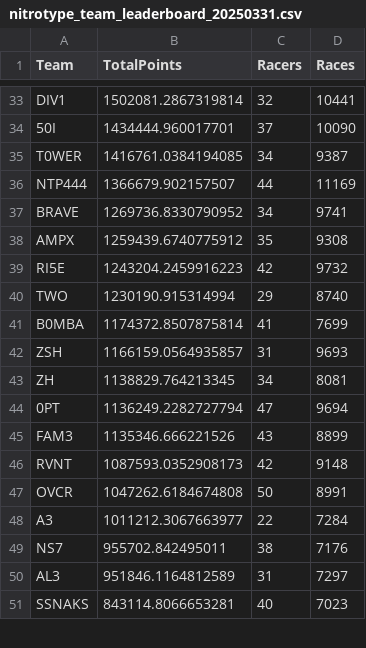
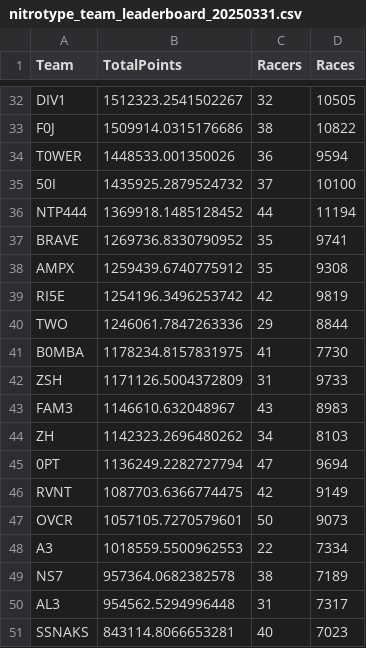
Before and after one commit to theoneitrox/nitrotypelb, a CSV file: csv_archive/nitrotype_team_leaderboard_20250331.csv, drawn as a sheet; only a part is shown, gaps mark what is left out; removed rows and columns are numbered as before the commit, all else as after; the diff covers the shown part only; the diff names each change by its address in the sheet, - before the commit and + after, or states it on an @@ line.

```diff
--- a/csv_archive/nitrotype_team_leaderboard_20250331.csv
+++ b/csv_archive/nitrotype_team_leaderboard_20250331.csv
-B32 (TotalPoints): 1502081.2867319814
+B32 (TotalPoints): 1512323.2541502267
-D32 (Races): 10441
+D32 (Races): 10505
+row 33: F0J | 1509914.0315176686 | 38 | 10822
+row 34: T0WER | 1448533.001350026 | 36 | 9594
-B35 (TotalPoints): 1434444.960017701
+B35 (TotalPoints): 1435925.2879524732
-D35 (Races): 10090
+D35 (Races): 10100
-row 35: T0WER | 1416761.0384194085 | 34 | 9387
-B36 (TotalPoints): 1366679.902157507
+B36 (TotalPoints): 1369918.1485128452
-D36 (Races): 11169
+D36 (Races): 11194
-C37 (Racers): 34
+C37 (Racers): 35
-B39 (TotalPoints): 1243204.2459916223
+B39 (TotalPoints): 1254196.3496253742
-D39 (Races): 9732
+D39 (Races): 9819
-B40 (TotalPoints): 1230190.915314994
+B40 (TotalPoints): 1246061.7847263336
-D40 (Races): 8740
+D40 (Races): 8844
-B41 (TotalPoints): 1174372.8507875814
+B41 (TotalPoints): 1178234.8157831975
-D41 (Races): 7699
+D41 (Races): 7730
-B42 (TotalPoints): 1166159.0564935857
+B42 (TotalPoints): 1171126.5004372809
-D42 (Races): 9693
+D42 (Races): 9733
+row 43: FAM3 | 1146610.632048967 | 43 | 8983
-B44 (TotalPoints): 1138829.764213345
+B44 (TotalPoints): 1142323.2696480262
-D44 (Races): 8081
+D44 (Races): 8103
-row 45: FAM3 | 1135346.666221526 | 43 | 8899
-B46 (TotalPoints): 1087593.0352908173
+B46 (TotalPoints): 1087703.6366774475
-D46 (Races): 9148
+D46 (Races): 9149
-B47 (TotalPoints): 1047262.6184674808
+B47 (TotalPoints): 1057105.7270579601
-D47 (Races): 8991
+D47 (Races): 9073
-B48 (TotalPoints): 1011212.3067663977
+B48 (TotalPoints): 1018559.5500962553
-D48 (Races): 7284
+D48 (Races): 7334
-B49 (TotalPoints): 955702.842495011
+B49 (TotalPoints): 957364.0682382578
-D49 (Races): 7176
+D49 (Races): 7189
-B50 (TotalPoints): 951846.1164812589
+B50 (TotalPoints): 954562.5294996448
-D50 (Races): 7297
+D50 (Races): 7317
```
Also changed, not shown: 4 added rows, 5 removed rows and 117 edited cells elsewhere in this file, csv_archive/nitrotype_season_leaderboard_20250331.csv, 1 other file.
